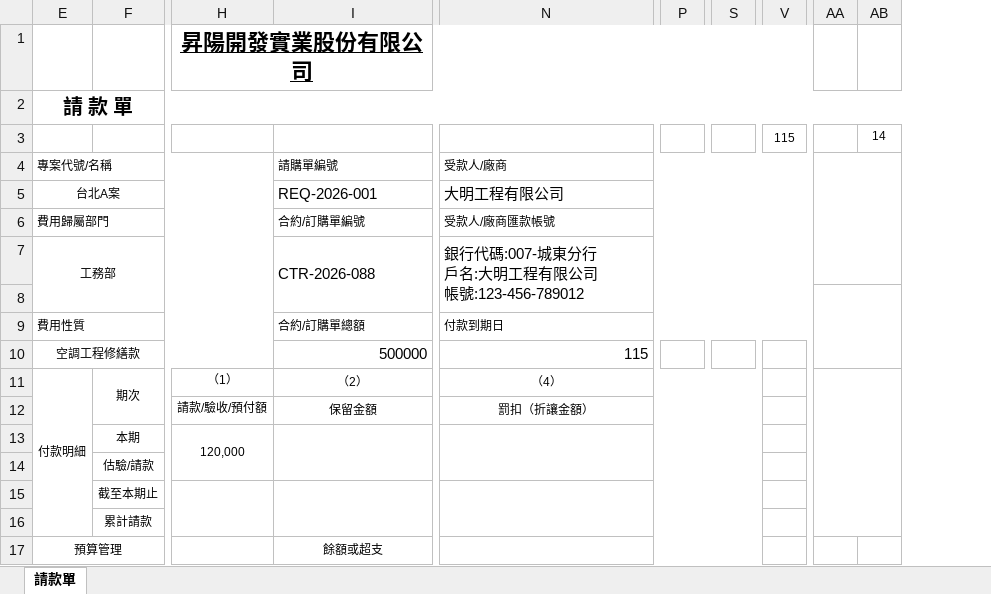
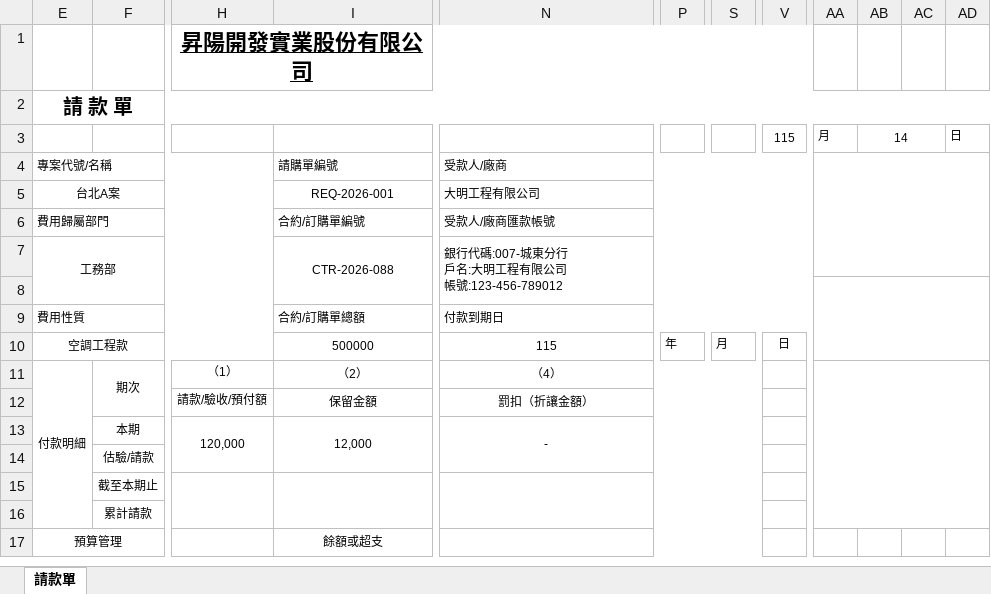
Before and after one commit to kent0925/shenyang, an Excel workbook: sample-outputs/台北A案_大明工程有限公司_20260914.xlsx, sheet 請款單, drawn as a sheet; only a part is shown, gaps mark what is left out; values as stored, in another font and other column widths than the file's, no borders; charts and pictures not drawn; removed rows and columns are numbered as before the commit, all else as after; rows hold the shown columns only; the diff covers the shown part only; the diff names each change by its address in the sheet, - before the commit and + after, or states it on an @@ line.

```diff
--- a/sample-outputs/台北A案_大明工程有限公司_20260914.xlsx (sheet 請款單)
+++ b/sample-outputs/台北A案_大明工程有限公司_20260914.xlsx (sheet 請款單)
-column P, empty
+column P, row 10: 年
-column S, empty
+column S, row 10: 月
+column AC, empty
+column AD, row 3: 日
-AA3: (empty)
+AA3: 月
+AB3:AC3 merged
@@ I5 text size: smaller, alignment: left → center @@
@@ N5 text size: smaller @@
@@ I7 text size: smaller, alignment: left → center @@
@@ N7 text size: smaller @@
-E10: 空調工程修繕款
+E10: 空調工程款
@@ I10 text size: smaller, alignment: right → center @@
@@ N10 text size: smaller, alignment: right → center @@
-V10: (empty)
+V10: 日
-row 13:  | 本期 | 120,000
+row 13:  | 本期 | 120,000 | 12,000 | -
```
Also changed, not shown: 4 added rows, 4 removed rows, 1 edited cell and merged cells elsewhere in this sheet, public/templates/用印及簽核表單-含小家.xlsm, 10 other files.
